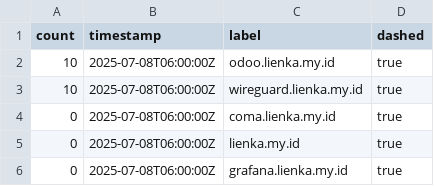
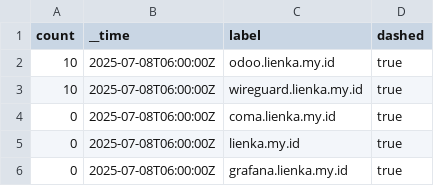
Before and after one commit to membelyeah/cloudflare, a CSV file: query_overview_2025-07-15T06_50_29.484Z.csv, drawn as a sheet; only a part is shown.

Commit message:
Update query_overview_2025-07-15T06_50_29.484Z.csv

```diff
--- a/query_overview_2025-07-15T06_50_29.484Z.csv
+++ b/query_overview_2025-07-15T06_50_29.484Z.csv
@@ -1,2 +1,2 @@
-count,timestamp,label,dashed
+count,__time,label,dashed
 10,2025-07-08T06:00:00Z,odoo.lienka.my.id,true
```
